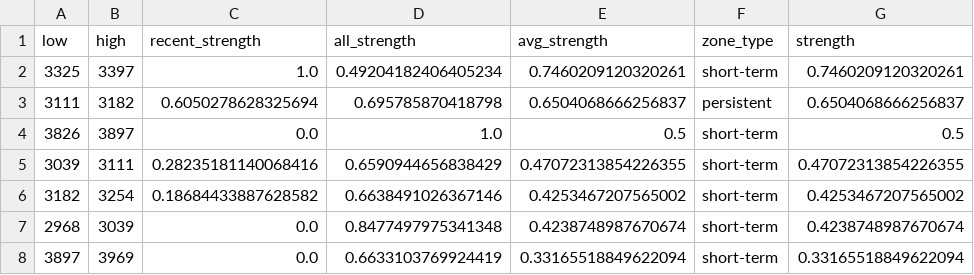
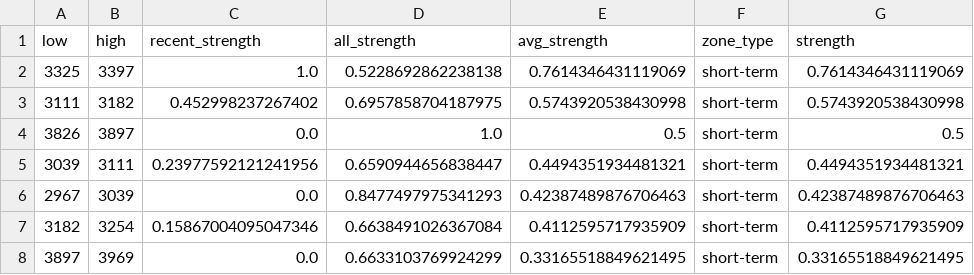
Before and after one commit to CMUJIN/crypto_csi_toolkit, a CSV file: docs/ETHUSDT_chip_strength.csv, drawn as a sheet.

```diff
--- a/docs/ETHUSDT_chip_strength.csv
+++ b/docs/ETHUSDT_chip_strength.csv
@@ -1,8 +1,8 @@
 low,high,recent_strength,all_strength,avg_strength,zone_type,strength
-3325,3397,1.0,0.49204182406405234,0.7460209120320261,short-term,0.7460209120320261
-3111,3182,0.6050278628325694,0.695785870418798,0.6504068666256837,persistent,0.6504068666256837
+3325,3397,1.0,0.5228692862238138,0.7614346431119069,short-term,0.7614346431119069
+3111,3182,0.452998237267402,0.6957858704187975,0.5743920538430998,short-term,0.5743920538430998
 3826,3897,0.0,1.0,0.5,short-term,0.5
-3039,3111,0.28235181140068416,0.6590944656838429,0.47072313854226355,short-term,0.47072313854226355
-3182,3254,0.18684433887628582,0.6638491026367146,0.4253467207565002,short-term,0.4253467207565002
-2968,3039,0.0,0.8477497975341348,0.4238748987670674,short-term,0.4238748987670674
-3897,3969,0.0,0.6633103769924419,0.33165518849622094,short-term,0.33165518849622094
+3039,3111,0.23977592121241956,0.6590944656838447,0.4494351934481321,short-term,0.4494351934481321
+2967,3039,0.0,0.8477497975341293,0.42387489876706463,short-term,0.42387489876706463
+3182,3254,0.15867004095047346,0.6638491026367084,0.4112595717935909,short-term,0.4112595717935909
+3897,3969,0.0,0.6633103769924299,0.33165518849621495,short-term,0.33165518849621495
```
Also changed, not shown: docs/AAVEUSDT_chip_strength.csv, docs/BTCUSDT_chip_strength.csv, 15 other files.
